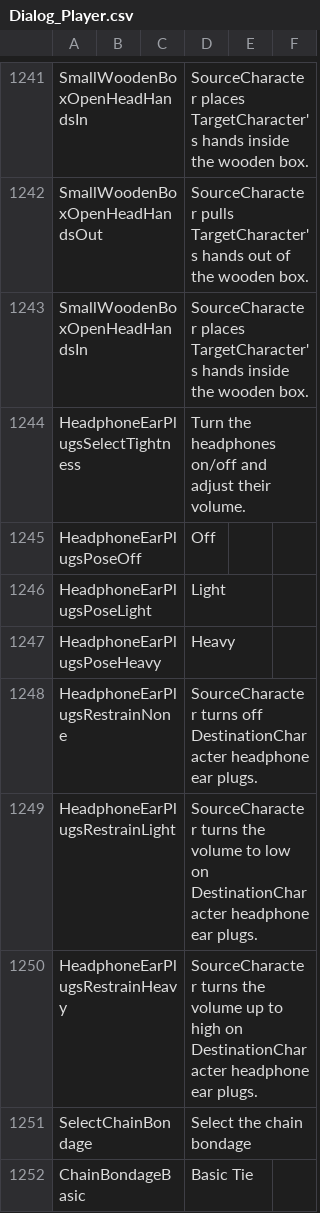
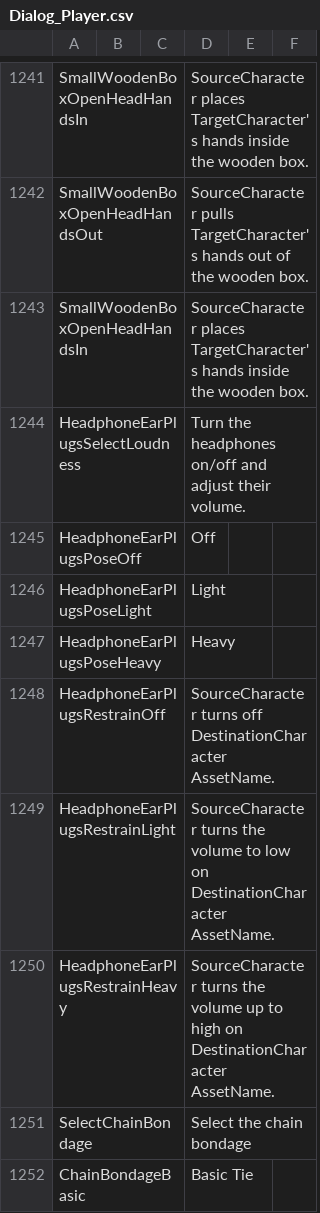
Before and after one commit to SandrineBC/Bondage-College, a CSV file: BondageClub/Screens/Character/Player/Dialog_Player.csv, drawn as a sheet; only a part is shown, gaps mark what is left out.

Commit message:
Refactoring of Headphone ear plugs

```diff
--- a/BondageClub/Screens/Character/Player/Dialog_Player.csv
+++ b/BondageClub/Screens/Character/Player/Dialog_Player.csv
@@ -1243,3 +1243,3 @@ SmallWoodenBoxOpenHeadHandsOut,,,SourceCharacter pulls TargetCharacter's hands o
 SmallWoodenBoxOpenHeadHandsIn,,,SourceCharacter places TargetCharacter's hands inside the wooden box.,,
-HeadphoneEarPlugsSelectTightness,,,Turn the headphones on/off and adjust their volume.,,
+HeadphoneEarPlugsSelectLoudness,,,Turn the headphones on/off and adjust their volume.,,
 HeadphoneEarPlugsPoseOff,,,Off,,
@@ -1247,5 +1247,5 @@ HeadphoneEarPlugsPoseLight,,,Light,,
 HeadphoneEarPlugsPoseHeavy,,,Heavy,,
-HeadphoneEarPlugsRestrainNone,,,SourceCharacter turns off DestinationCharacter headphone ear plugs.,,
-HeadphoneEarPlugsRestrainLight,,,SourceCharacter turns the volume to low on DestinationCharacter headphone ear plugs.,,
-HeadphoneEarPlugsRestrainHeavy,,,SourceCharacter turns the volume up to high on DestinationCharacter headphone ear plugs.,,
+HeadphoneEarPlugsRestrainOff,,,SourceCharacter turns off DestinationCharacter AssetName.,,
+HeadphoneEarPlugsRestrainLight,,,SourceCharacter turns the volume to low on DestinationCharacter AssetName.,,
+HeadphoneEarPlugsRestrainHeavy,,,SourceCharacter turns the volume up to high on DestinationCharacter AssetName.,,
 SelectChainBondage,,,Select the chain bondage,,
```
Also changed, not shown: 1 other file.
